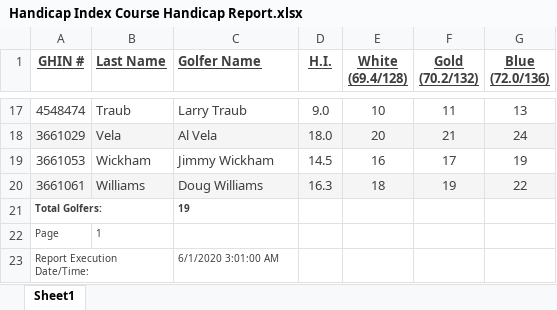
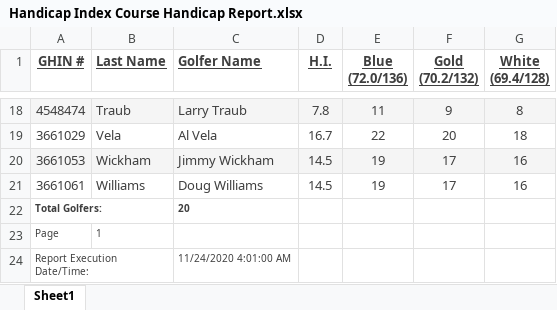
Before and after one commit to billstrand1/Carroll-Group, an Excel workbook: Handicap Index Course Handicap Report.xlsx, sheet Sheet1, drawn as a sheet; only a part is shown, gaps mark what is left out; values as stored, in another font and other column widths than the file's, no borders; addresses are those after the commit; ↵ is a line break in a cell; the diff covers the shown part only; the diff names each change by its address in the sheet, - before the commit and + after, or states it on an @@ line.

```diff
--- a/Handicap Index Course Handicap Report.xlsx (sheet Sheet1)
+++ b/Handicap Index Course Handicap Report.xlsx (sheet Sheet1)
-E1: White ↵ (69.4/128)
+E1: Blue ↵ (72.0/136)
-G1: Blue ↵ (72.0/136)
+G1: White ↵ (69.4/128)
-A18:G18 fill: none
+A18:G18 fill: #F5F5F5
-D18 (H.I.): 9.0
+D18 (H.I.): 7.8
-E18 (Blue (72.0/136)): 10
+E18 (Blue (72.0/136)): 11
-F18 (Gold (70.2/132)): 11
+F18 (Gold (70.2/132)): 9
-G18 (White (69.4/128)): 13
+G18 (White (69.4/128)): 8
-A19:G19 fill: #F5F5F5
+A19:G19 fill: none
-D19 (H.I.): 18.0
+D19 (H.I.): 16.7
-E19 (Blue (72.0/136)): 20
+E19 (Blue (72.0/136)): 22
-F19 (Gold (70.2/132)): 21
+F19 (Gold (70.2/132)): 20
-G19 (White (69.4/128)): 24
+G19 (White (69.4/128)): 18
-A20:G20 fill: none
+A20:G20 fill: #F5F5F5
-E20 (Blue (72.0/136)): 16
+E20 (Blue (72.0/136)): 19
-G20 (White (69.4/128)): 19
+G20 (White (69.4/128)): 16
-A21:G21 fill: #F5F5F5
+A21:G21 fill: none
-D21 (H.I.): 16.3
+D21 (H.I.): 14.5
-E21 (Blue (72.0/136)): 18
+E21 (Blue (72.0/136)): 19
-F21 (Gold (70.2/132)): 19
+F21 (Gold (70.2/132)): 17
-G21 (White (69.4/128)): 22
+G21 (White (69.4/128)): 16
-C22 (Golfer Name): 19
+C22 (Golfer Name): 20
-C24 (Golfer Name): 6/1/2020 3:01:00 AM
+C24 (Golfer Name): 11/24/2020 4:01:00 AM
```
Also changed, not shown: 1 added row, 54 edited cells and cell formats elsewhere in this sheet, 2 other files.
